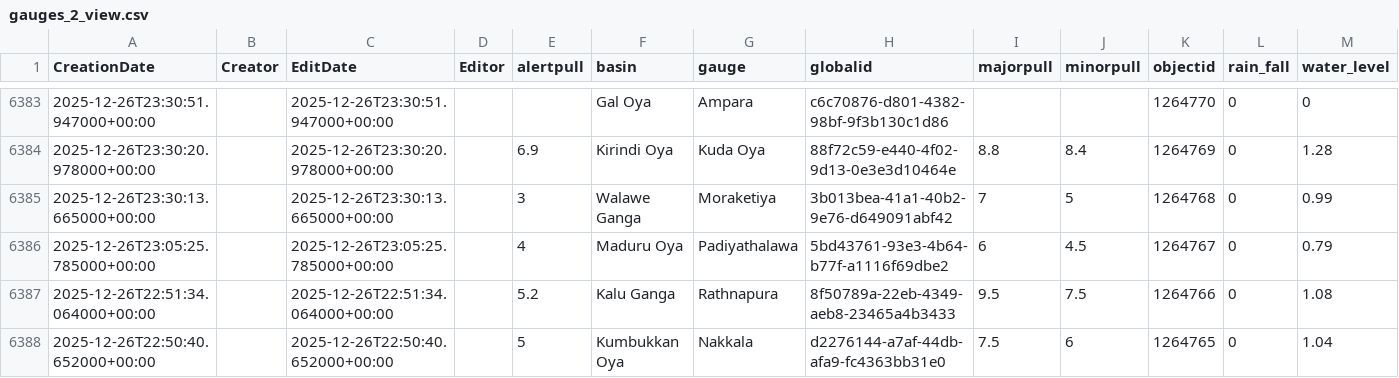
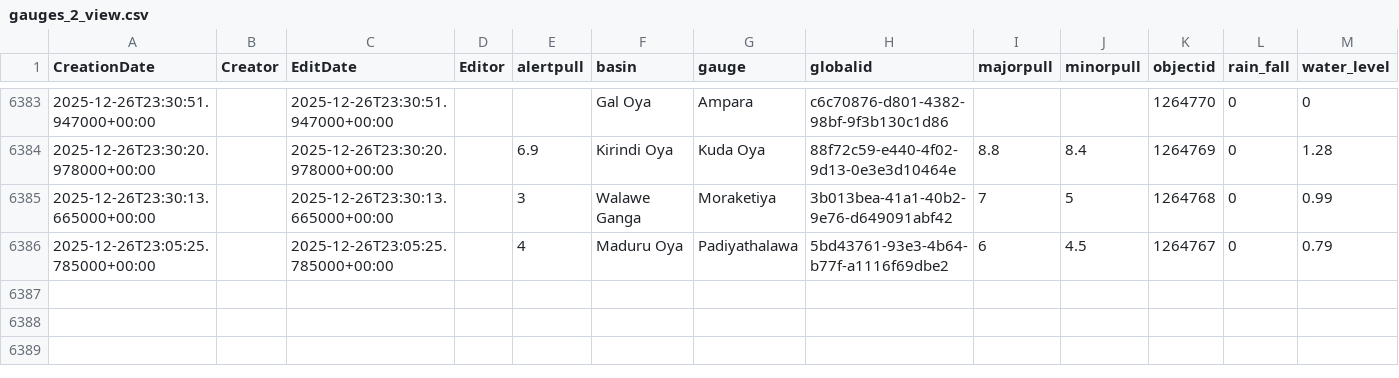
Before and after one commit to enigmazero-net/rise-lk-flood-data, a CSV file: data/gauges_2_view.csv, drawn as a sheet; only a part is shown, gaps mark what is left out; the diff names each change by its address in the sheet, - before the commit and + after, or states it on an @@ line.

```diff
--- a/data/gauges_2_view.csv
+++ b/data/gauges_2_view.csv
-row 6387: 2025-12-26T22:51:34.064000+00:00 |  | 2025-12-26T22:51:34.064000+00:00 |  | 5.2 | Kalu Ganga | Rathnapura | 8f50789a-22eb-4349-aeb8-23465a4b3433 | 9.5 | 7.5 | 1264766 | 0 | 1.08
-row 6388: 2025-12-26T22:50:40.652000+00:00 |  | 2025-12-26T22:50:40.652000+00:00 |  | 5 | Kumbukkan Oya | Nakkala | d2276144-a7af-44db-afa9-fc4363bb31e0 | 7.5 | 6 | 1264765 | 0 | 1.04
```
Also changed, not shown: 1 other file.
